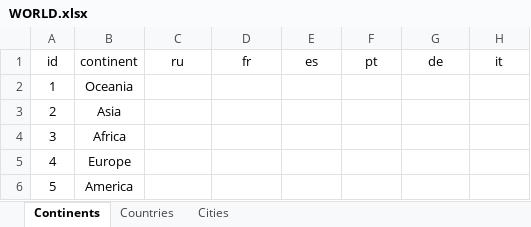
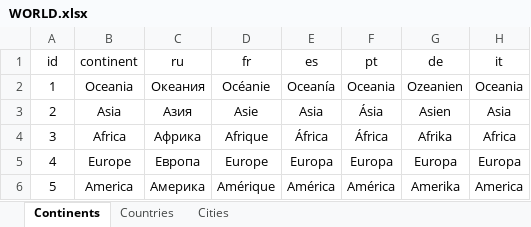
Before and after one commit to TOxaREY/Locity, an Excel workbook: решения/WORLD.xlsx, sheet Continents, drawn as a sheet; values as stored, in another font and other column widths than the file's, no borders; the diff names each change by its address in the sheet, - before the commit and + after, or states it on an @@ line.

```diff
--- a/решения/WORLD.xlsx (sheet Continents)
+++ b/решения/WORLD.xlsx (sheet Continents)
-C2 (ru): (empty)
+C2 (ru): Океания
-D2 (fr): (empty)
+D2 (fr): Océanie
-E2 (es): (empty)
+E2 (es): Oceanía
-F2 (pt): (empty)
+F2 (pt): Oceania
-G2 (de): (empty)
+G2 (de): Ozeanien
-H2 (it): (empty)
+H2 (it): Oceania
-C3 (ru): (empty)
+C3 (ru): Азия
-D3 (fr): (empty)
+D3 (fr): Asie
-E3 (es): (empty)
+E3 (es): Asia
-F3 (pt): (empty)
+F3 (pt): Ásia
-G3 (de): (empty)
+G3 (de): Asien
-H3 (it): (empty)
+H3 (it): Asia
-C4 (ru): (empty)
+C4 (ru): Африка
-D4 (fr): (empty)
+D4 (fr): Afrique
-E4 (es): (empty)
+E4 (es): África
-F4 (pt): (empty)
+F4 (pt): África
-G4 (de): (empty)
+G4 (de): Afrika
-H4 (it): (empty)
+H4 (it): Africa
-C5 (ru): (empty)
+C5 (ru): Европа
-D5 (fr): (empty)
+D5 (fr): Europe
-E5 (es): (empty)
+E5 (es): Europa
-F5 (pt): (empty)
+F5 (pt): Europa
-G5 (de): (empty)
+G5 (de): Europa
-H5 (it): (empty)
+H5 (it): Europa
-C6 (ru): (empty)
+C6 (ru): Америка
-D6 (fr): (empty)
+D6 (fr): Amérique
-E6 (es): (empty)
+E6 (es): América
-F6 (pt): (empty)
+F6 (pt): América
-G6 (de): (empty)
+G6 (de): Amerika
-H6 (it): (empty)
+H6 (it): America
```
Also changed, not shown: sheet Сountries, 13 other files.
